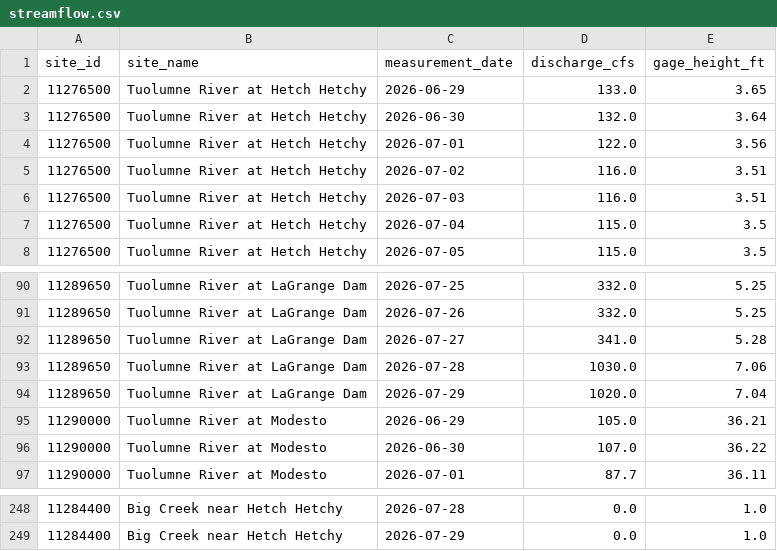
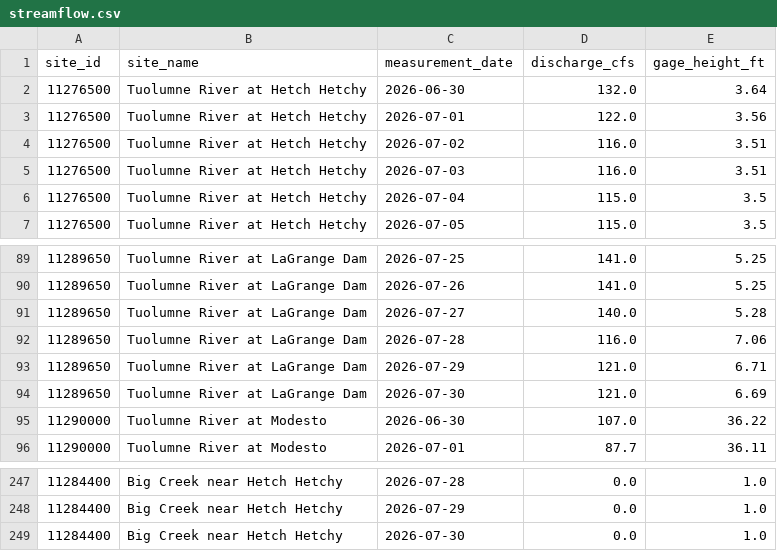
Before and after one commit to bdgroves/sierra-flow-cobol, a CSV file: streamflow.csv, drawn as a sheet; only a part is shown, gaps mark what is left out; the diff covers the shown part only.

```diff
--- a/streamflow.csv
+++ b/streamflow.csv
@@ -1,3 +1,2 @@
 site_id,site_name,measurement_date,discharge_cfs,gage_height_ft
-11276500,Tuolumne River at Hetch Hetchy,2026-06-29,133.0,3.65
 11276500,Tuolumne River at Hetch Hetchy,2026-06-30,132.0,3.64
@@ -90,7 +89,7 @@ site_id,site_name,measurement_date,discharge_cfs,gage_height_ft
-11289650,Tuolumne River at LaGrange Dam,2026-07-25,332.0,5.25
-11289650,Tuolumne River at LaGrange Dam,2026-07-26,332.0,5.25
-11289650,Tuolumne River at LaGrange Dam,2026-07-27,341.0,5.28
-11289650,Tuolumne River at LaGrange Dam,2026-07-28,1030.0,7.06
-11289650,Tuolumne River at LaGrange Dam,2026-07-29,1020.0,7.04
-11290000,Tuolumne River at Modesto,2026-06-29,105.0,36.21
+11289650,Tuolumne River at LaGrange Dam,2026-07-25,141.0,5.25
+11289650,Tuolumne River at LaGrange Dam,2026-07-26,141.0,5.25
+11289650,Tuolumne River at LaGrange Dam,2026-07-27,140.0,5.28
+11289650,Tuolumne River at LaGrange Dam,2026-07-28,116.0,7.06
+11289650,Tuolumne River at LaGrange Dam,2026-07-29,121.0,6.71
+11289650,Tuolumne River at LaGrange Dam,2026-07-30,121.0,6.69
 11290000,Tuolumne River at Modesto,2026-06-30,107.0,36.22
@@ -249 +248,2 @@ site_id,site_name,measurement_date,discharge_cfs,gage_height_ft
 11284400,Big Creek near Hetch Hetchy,2026-07-29,0.0,1.0
+11284400,Big Creek near Hetch Hetchy,2026-07-30,0.0,1.0
```
Also changed, not shown: 6 added rows, 6 removed rows and 36 edited cells elsewhere in this file, 1 other file.
